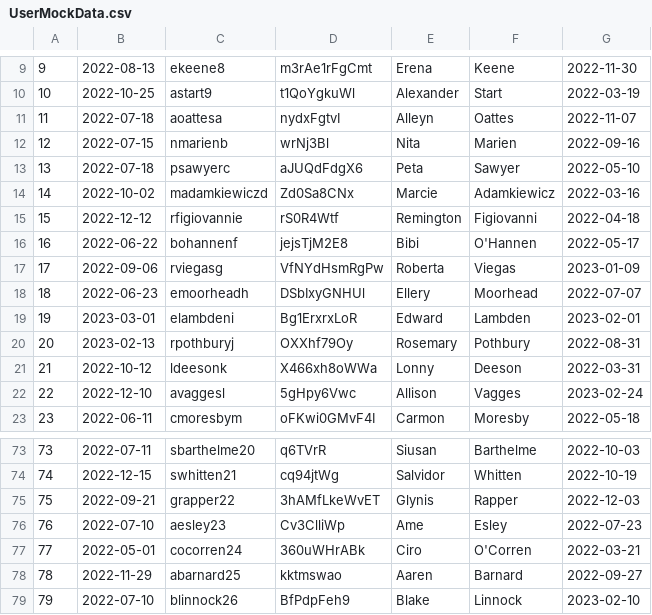
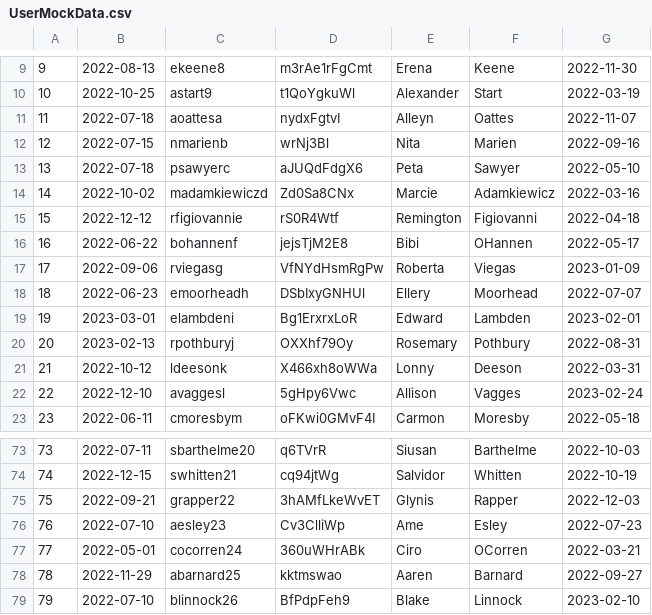
Before and after one commit to tjl9096/CSCI331-35-Movies-Database, a CSV file: Scripts/UserMockData.csv (was UserMockData.csv), drawn as a sheet; only a part is shown, gaps mark what is left out.

Commit message:
Added script to add user data

```diff
--- a/UserMockData.csv
+++ b/Scripts/UserMockData.csv
@@ -15,3 +15,3 @@
 15,2022-12-12,rfigiovannie,rS0R4Wtf,Remington,Figiovanni,2022-04-18
-16,2022-06-22,bohannenf,jejsTjM2E8,Bibi,O'Hannen,2022-05-17
+16,2022-06-22,bohannenf,jejsTjM2E8,Bibi,OHannen,2022-05-17
 17,2022-09-06,rviegasg,VfNYdHsmRgPw,Roberta,Viegas,2023-01-09
@@ -76,3 +76,3 @@
 76,2022-07-10,aesley23,Cv3ClliWp,Ame,Esley,2022-07-23
-77,2022-05-01,cocorren24,360uWHrABk,Ciro,O'Corren,2022-03-21
+77,2022-05-01,cocorren24,360uWHrABk,Ciro,OCorren,2022-03-21
 78,2022-11-29,abarnard25,kktmswao,Aaren,Barnard,2022-09-27
```
Also changed, not shown: 1 other file.
